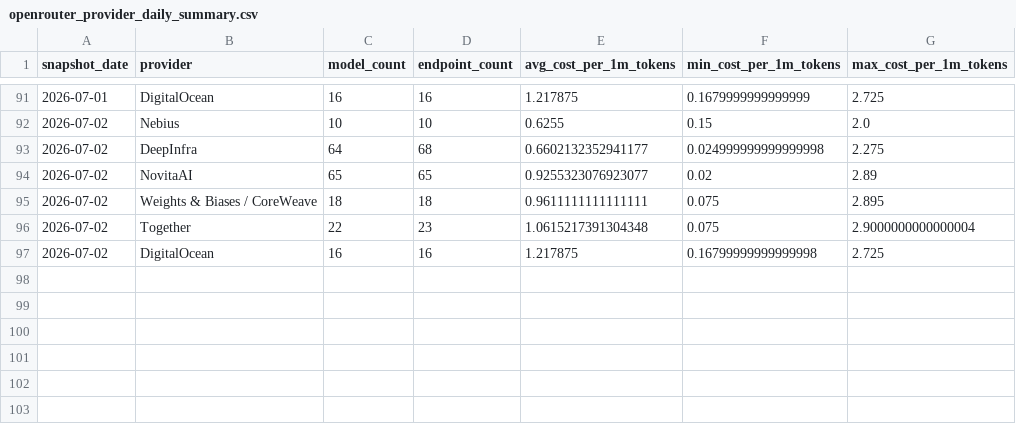
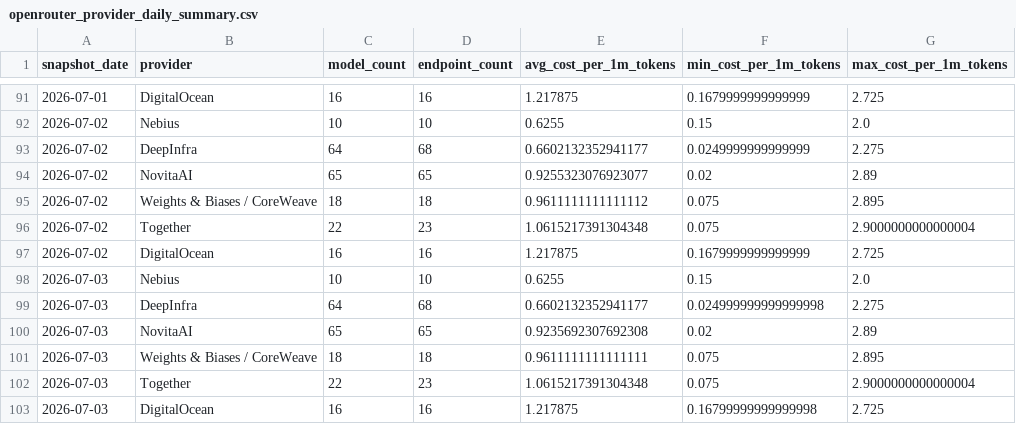
Before and after one commit to FGHMX/openrouter-cost-tracker, a CSV file: data/openrouter_provider_daily_summary.csv, drawn as a sheet; only a part is shown, gaps mark what is left out.

```diff
--- a/data/openrouter_provider_daily_summary.csv
+++ b/data/openrouter_provider_daily_summary.csv
@@ -92,6 +92,12 @@ snapshot_date,provider,model_count,endpoint_count,avg_cost_per_1m_tokens,min_cos
 2026-07-02,Nebius,10,10,0.6255,0.15,2.0
-2026-07-02,DeepInfra,64,68,0.6602132352941177,0.024999999999999998,2.275
+2026-07-02,DeepInfra,64,68,0.6602132352941177,0.0249999999999999,2.275
 2026-07-02,NovitaAI,65,65,0.9255323076923077,0.02,2.89
-2026-07-02,Weights & Biases / CoreWeave,18,18,0.9611111111111111,0.075,2.895
+2026-07-02,Weights & Biases / CoreWeave,18,18,0.9611111111111112,0.075,2.895
 2026-07-02,Together,22,23,1.0615217391304348,0.075,2.9000000000000004
-2026-07-02,DigitalOcean,16,16,1.217875,0.16799999999999998,2.725
+2026-07-02,DigitalOcean,16,16,1.217875,0.1679999999999999,2.725
+2026-07-03,Nebius,10,10,0.6255,0.15,2.0
+2026-07-03,DeepInfra,64,68,0.6602132352941177,0.024999999999999998,2.275
+2026-07-03,NovitaAI,65,65,0.9235692307692308,0.02,2.89
+2026-07-03,Weights & Biases / CoreWeave,18,18,0.9611111111111111,0.075,2.895
+2026-07-03,Together,22,23,1.0615217391304348,0.075,2.9000000000000004
+2026-07-03,DigitalOcean,16,16,1.217875,0.16799999999999998,2.725
```
Also changed, not shown: data/latest_openrouter_provider_model_costs.csv, 1 other file.
